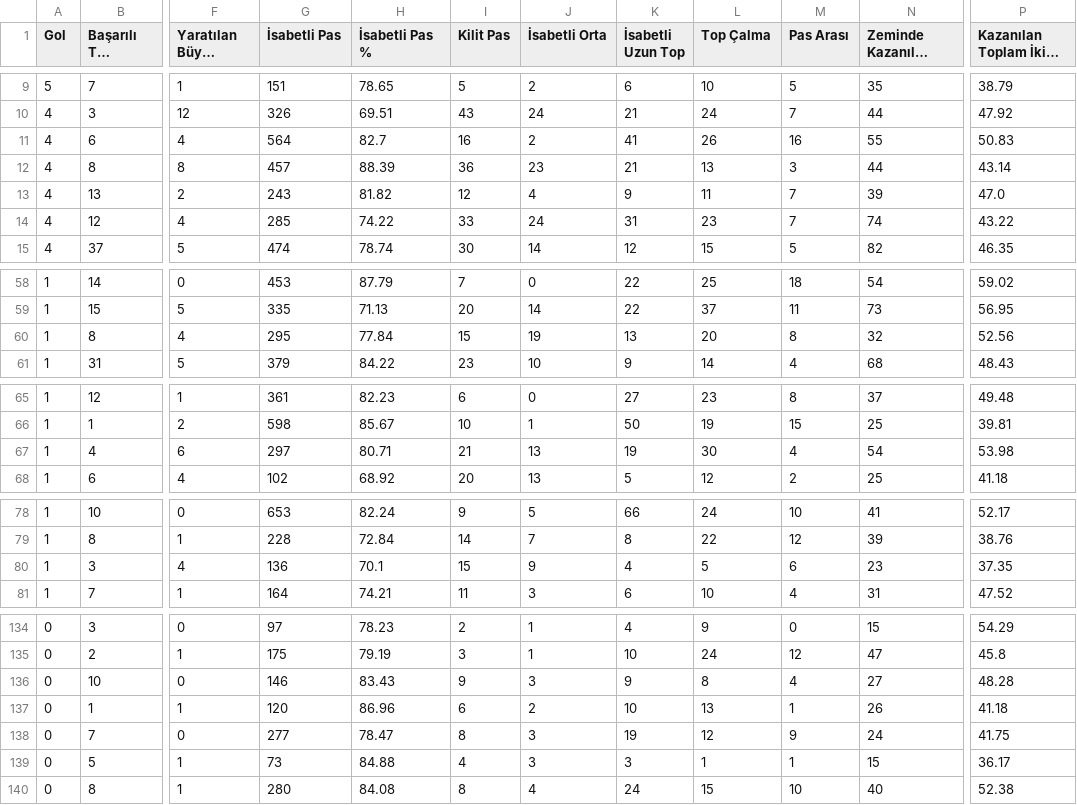
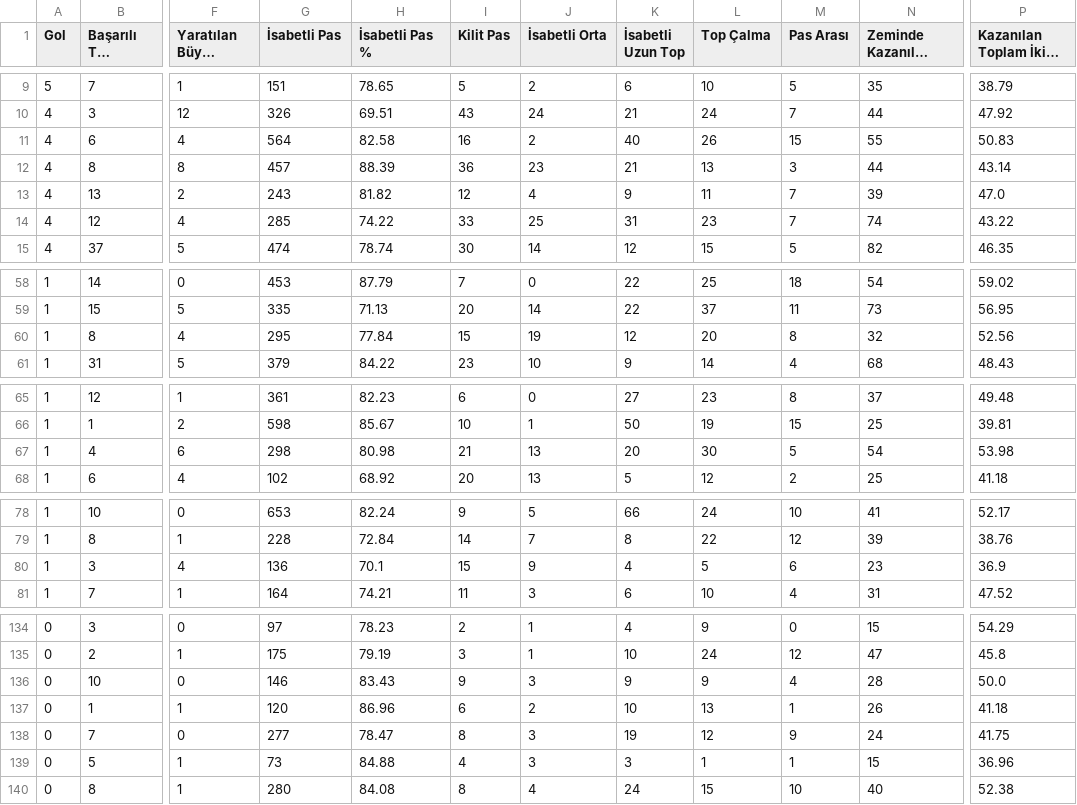
Before and after one commit to scatterradarcsv/sofa_csv, a CSV file: midfielders_total.csv, drawn as a sheet; only a part is shown, gaps mark what is left out; long unchanged cells end in …; the diff names each change by its address in the sheet, - before the commit and + after, or states it on an @@ line.

Commit message:
Updated midfielders_total.csv

```diff
--- a/midfielders_total.csv
+++ b/midfielders_total.csv
-H11 (İsabetli Pas %): 82.7
+H11 (İsabetli Pas %): 82.58
-K11 (İsabetli Uzun Top): 41
+K11 (İsabetli Uzun Top): 40
-M11 (Pas Arası): 16
+M11 (Pas Arası): 15
-J14 (İsabetli Orta): 24
+J14 (İsabetli Orta): 25
-K60 (İsabetli Uzun Top): 13
+K60 (İsabetli Uzun Top): 12
-G67 (İsabetli Pas): 297
+G67 (İsabetli Pas): 298
-H67 (İsabetli Pas %): 80.71
+H67 (İsabetli Pas %): 80.98
-K67 (İsabetli Uzun Top): 19
+K67 (İsabetli Uzun Top): 20
-M67 (Pas Arası): 4
+M67 (Pas Arası): 5
-P80: 37.35
+P80: 36.9
-L136 (Top Çalma): 8
+L136 (Top Çalma): 9
-N136 (Zeminde Kazanılan İkili Mücadele): 27
+N136 (Zeminde Kazanılan İkili Mücadele): 28
-P136: 48.28
+P136: 50.0
-P139: 36.17
+P139: 36.96
```
